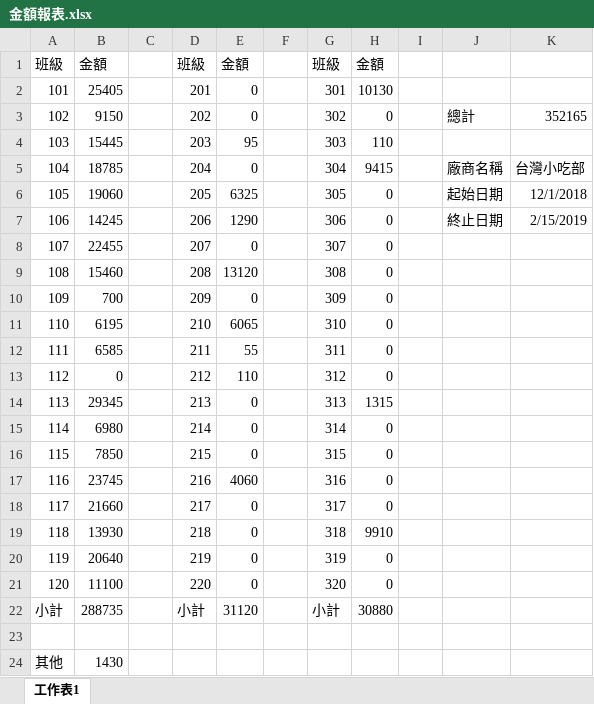
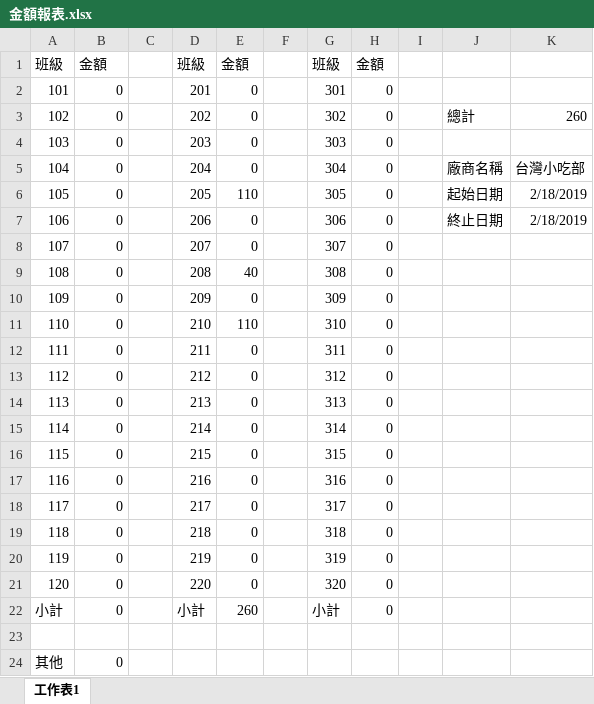
Before and after one commit to DshsZhong/dinnersystem, an Excel workbook: Attach/FactoryClient/FactoryClient/bin/Debug/金額報表.xlsx, sheet 工作表1, drawn as a sheet; values as stored, in another font and other column widths than the file's, no borders; the diff names each change by its address in the sheet, - before the commit and + after, or states it on an @@ line.

Commit message:
factory client

```diff
--- a/Attach/FactoryClient/FactoryClient/bin/Debug/金額報表.xlsx (sheet 工作表1)
+++ b/Attach/FactoryClient/FactoryClient/bin/Debug/金額報表.xlsx (sheet 工作表1)
-B2: 25405
+B2: 0
-H2: 10130
+H2: 0
-B3: 9150
+B3: 0
-K3: 352165
+K3: 260
-B4: 15445
+B4: 0
-E4: 95
+E4: 0
-H4: 110
+H4: 0
-B5: 18785
+B5: 0
-H5: 9415
+H5: 0
-B6: 19060
+B6: 0
-E6: 6325
+E6: 110
-K6: 12/1/2018
+K6: 2/18/2019
-B7: 14245
+B7: 0
-E7: 1290
+E7: 0
-K7: 2/15/2019
+K7: 2/18/2019
-B8: 22455
+B8: 0
-B9: 15460
+B9: 0
-E9: 13120
+E9: 40
-B10: 700
+B10: 0
-B11: 6195
+B11: 0
-E11: 6065
+E11: 110
-B12: 6585
+B12: 0
-E12: 55
+E12: 0
-E13: 110
+E13: 0
-B14: 29345
+B14: 0
-H14: 1315
+H14: 0
-B15: 6980
+B15: 0
-B16: 7850
+B16: 0
-B17: 23745
+B17: 0
-E17: 4060
+E17: 0
-B18: 21660
+B18: 0
-B19: 13930
+B19: 0
-H19: 9910
+H19: 0
-B20: 20640
+B20: 0
-B21: 11100
+B21: 0
-B22: 288735
+B22: 0
-E22: 31120
+E22: 260
-H22: 30880
+H22: 0
-B24: 1430
+B24: 0
```
Also changed, not shown: 11 other files.
